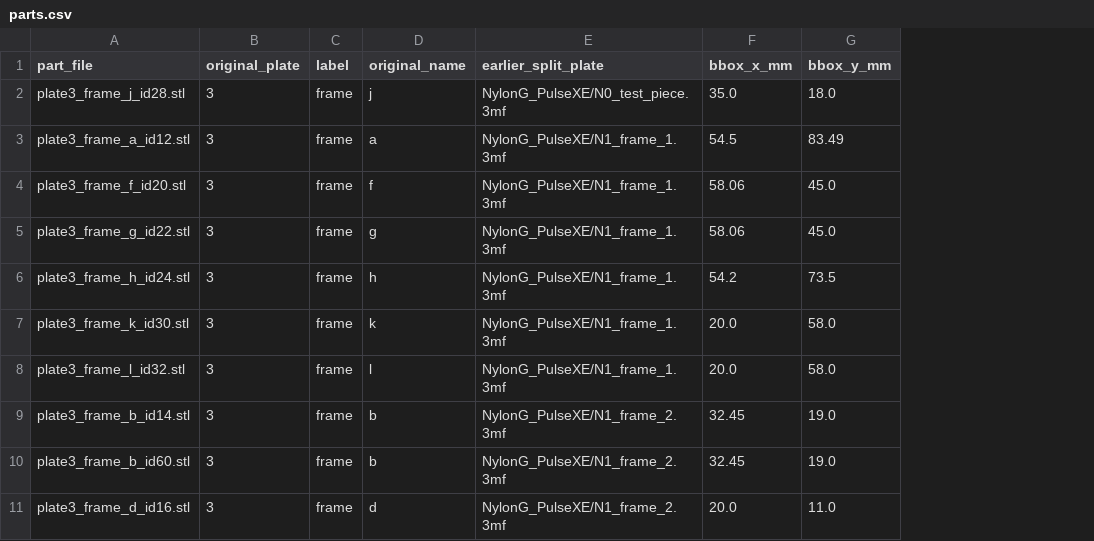
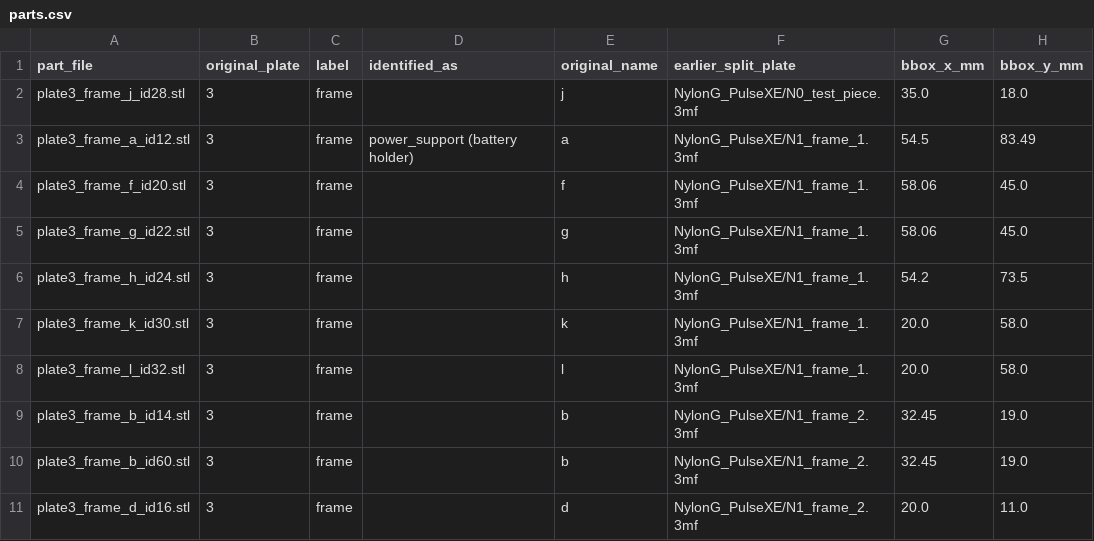
Before and after one commit to q-33/microduck, a CSV file: print/parts.csv, drawn as a sheet; only a part is shown; the diff names each change by its address in the sheet, - before the commit and + after, or states it on an @@ line.

```diff
--- a/print/parts.csv
+++ b/print/parts.csv
+column D (identified_as), row 3: power_support (battery holder)
```
Also changed, not shown: 3 other files.
